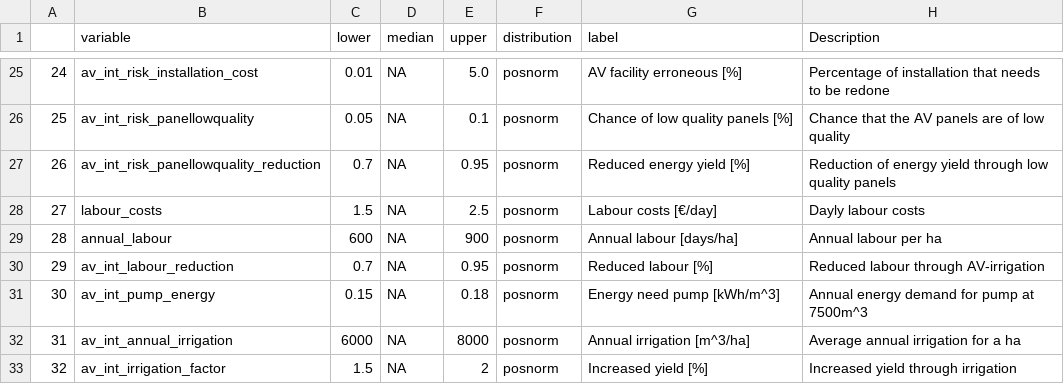
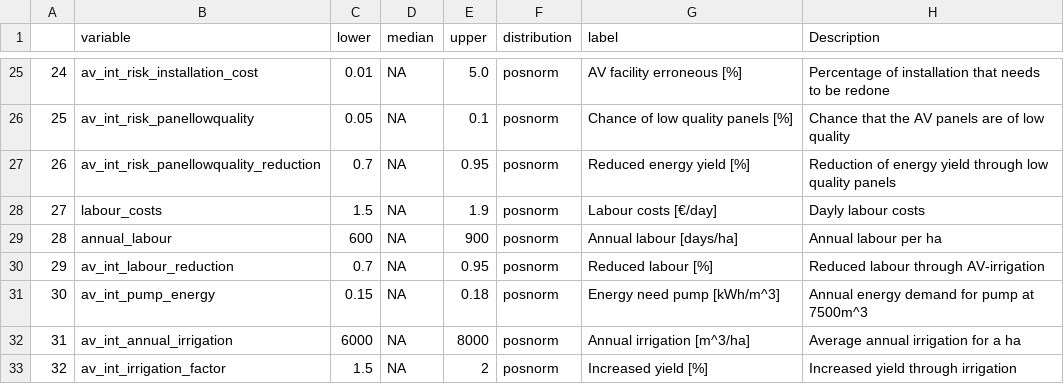
Before and after one commit to NiHe42/DecisionAnalysis_Agrivoltaics, a CSV file: data/av_estimates_overview.csv, drawn as a sheet; only a part is shown, gaps mark what is left out.

Commit message:
Update av_estimates_overview.csv

```diff
--- a/data/av_estimates_overview.csv
+++ b/data/av_estimates_overview.csv
@@ -27,3 +27,3 @@
 "26","av_int_risk_panellowquality_reduction",0.7,NA,0.95,"posnorm","Reduced energy yield [%]","Reduction of energy yield through low quality panels"
-"27","labour_costs",1.5,NA,2.5,"posnorm","Labour costs [€/day]","Dayly labour costs"
+"27","labour_costs",1.5,NA,1.9,"posnorm","Labour costs [€/day]","Dayly labour costs"
 "28","annual_labour",600,NA,900,"posnorm","Annual labour [days/ha]","Annual labour per ha"
```
